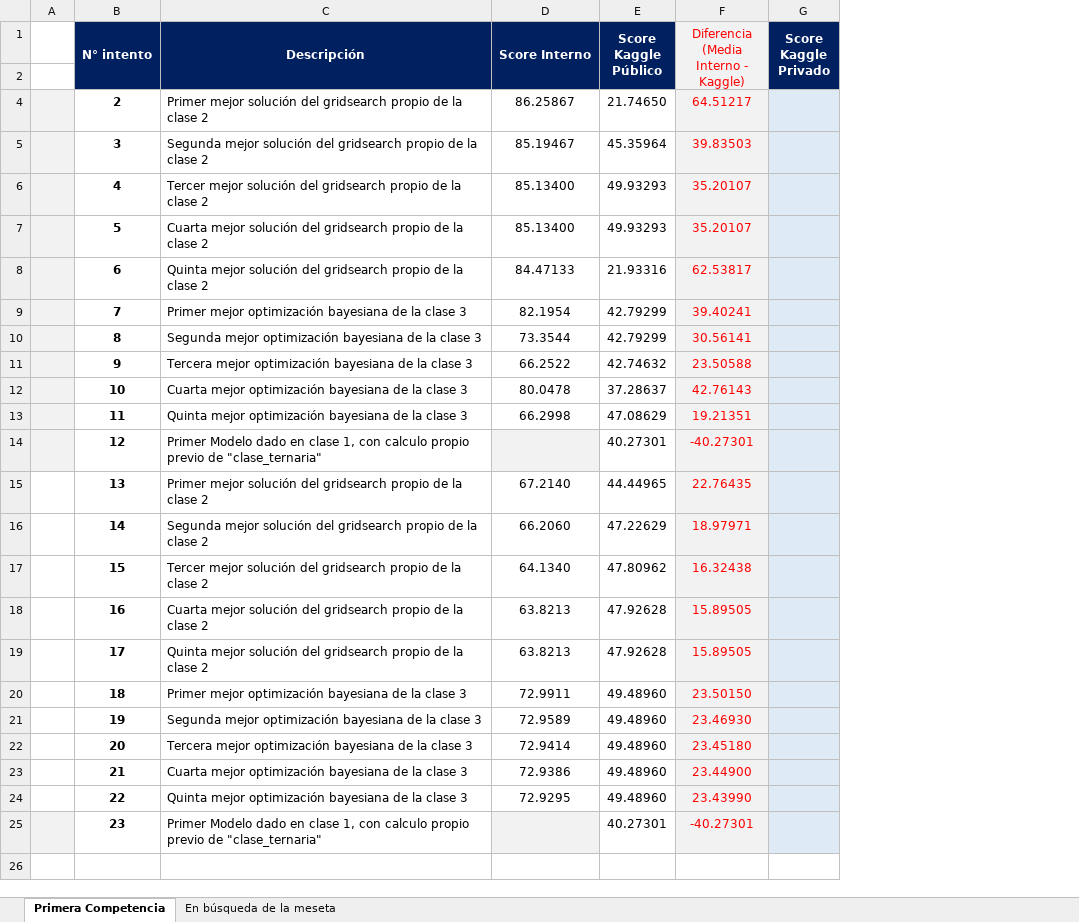
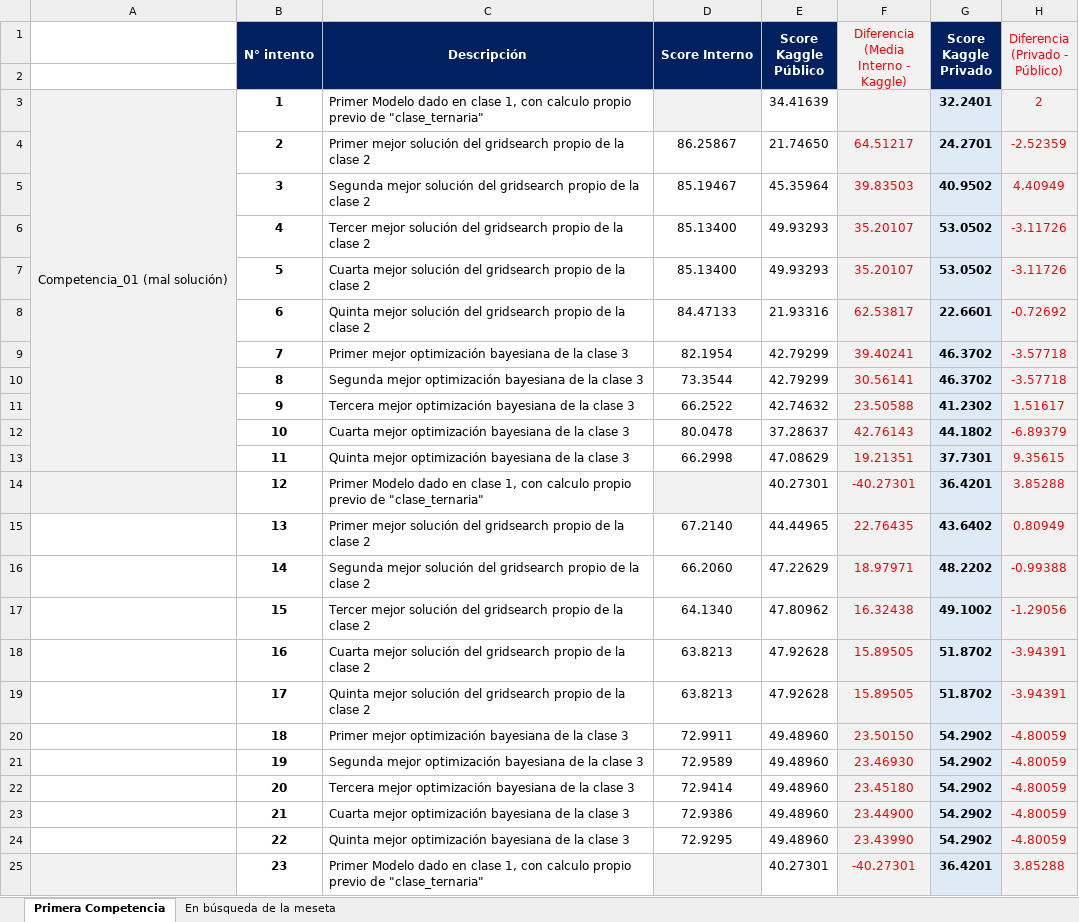
Before and after one commit to germanpestchanker/dmeyf2023, an Excel workbook: German/Resumen performance.xlsx, sheet Primera Competencia, drawn as a sheet; values as stored, in another font and other column widths than the file's, no borders; charts and pictures not drawn; removed rows and columns are numbered as before the commit, all else as after; the diff names each change by its address in the sheet, - before the commit and + after, or states it on an @@ line.

Commit message:
Comparación con scores privados, finalizada la competencia

```diff
--- a/German/Resumen performance.xlsx (sheet Primera Competencia)
+++ b/German/Resumen performance.xlsx (sheet Primera Competencia)
-column A, empty
+column A, empty
+column H (Diferencia (Privado - Público)), rows 4-25: -2.52359 | 4.40949 | -3.11726 | -3.11726 | -0.72692 | -3.57718 | -3.57718 | 1.51617 | -6.89379 | 9.35615 | 3.85288 | 0.80949 | -0.99388 | -1.29056 | -3.94391 | -3.94391 | -4.80059 | -4.80059 | -4.80059 | -4.80059 | -4.80059 | 3.85288
+row 3: Competencia_01 (mal solución) | 1 | Primer Modelo dado en clase 1, con calculo propio previo de "clase_ternaria" |  | 34.41639 |  | 32.2401 | 2
-G4 (Score Kaggle Privado): (empty)
+G4 (Score Kaggle Privado): 24.2701
-G5 (Score Kaggle Privado): (empty)
+G5 (Score Kaggle Privado): 40.9502
-G6:G7 (Score Kaggle Privado): (empty)
+G6:G7 (Score Kaggle Privado): 53.0502
-G8 (Score Kaggle Privado): (empty)
+G8 (Score Kaggle Privado): 22.6601
-G9:G10 (Score Kaggle Privado): (empty)
+G9:G10 (Score Kaggle Privado): 46.3702
-G11 (Score Kaggle Privado): (empty)
+G11 (Score Kaggle Privado): 41.2302
-G12 (Score Kaggle Privado): (empty)
+G12 (Score Kaggle Privado): 44.1802
-G13 (Score Kaggle Privado): (empty)
+G13 (Score Kaggle Privado): 37.7301
-G14 (Score Kaggle Privado): (empty)
+G14 (Score Kaggle Privado): 36.4201
-G15 (Score Kaggle Privado): (empty)
+G15 (Score Kaggle Privado): 43.6402
-G16 (Score Kaggle Privado): (empty)
+G16 (Score Kaggle Privado): 48.2202
-G17 (Score Kaggle Privado): (empty)
+G17 (Score Kaggle Privado): 49.1002
-G18:G19 (Score Kaggle Privado): (empty)
+G18:G19 (Score Kaggle Privado): 51.8702
-G20:G24 (Score Kaggle Privado): (empty)
+G20:G24 (Score Kaggle Privado): 54.2902
-G25 (Score Kaggle Privado): (empty)
+G25 (Score Kaggle Privado): 36.4201
```
Also changed, not shown: sheet En búsqueda de la meseta, charts or pictures.
